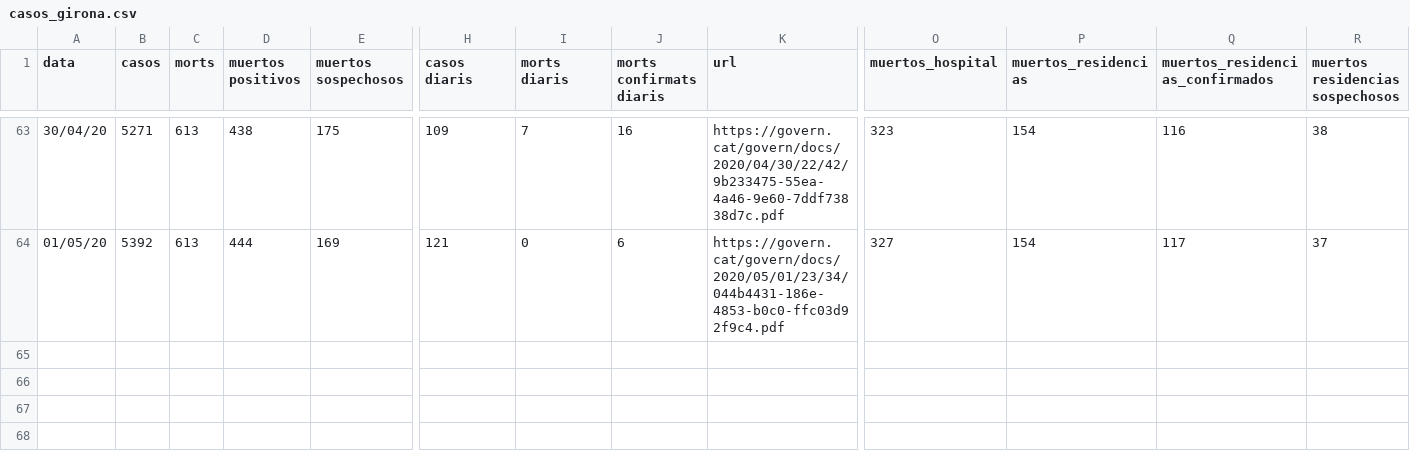
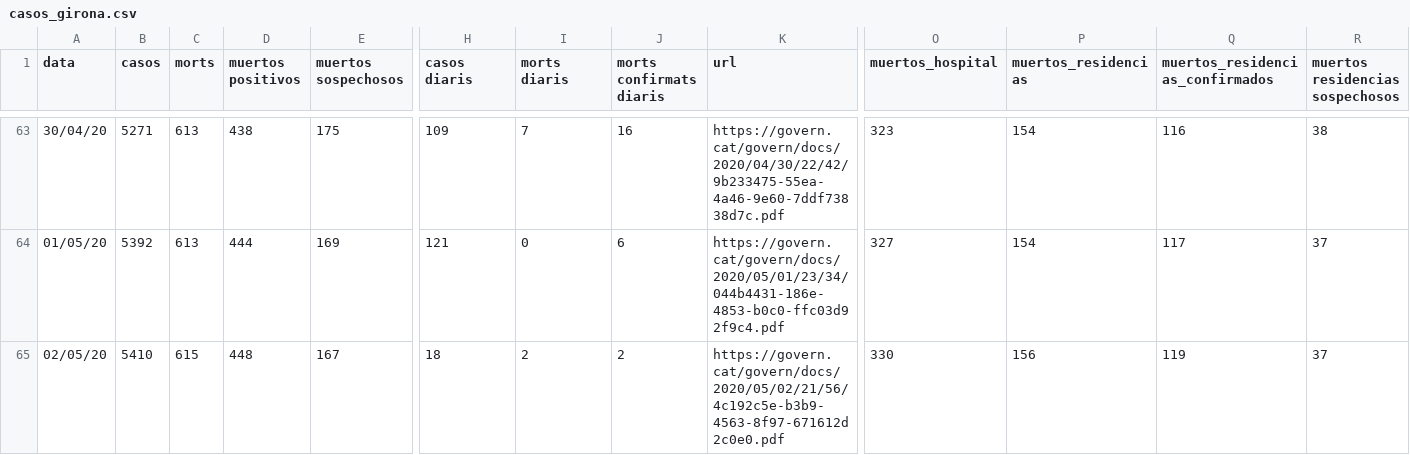
Before and after one commit to nachotronic/covid19, a CSV file: casos_girona.csv, drawn as a sheet; only a part is shown, gaps mark what is left out; rows hold the shown columns only; the diff names each change by its address in the sheet, - before the commit and + after, or states it on an @@ line.

Commit message:
Add files via upload

```diff
--- a/casos_girona.csv
+++ b/casos_girona.csv
+row 65: 02/05/20 | 5410 | 615 | 448 | 167 | 18 | 2 | 2 | https://govern.cat/govern/docs/2020/05/02/21/56/4c192c5e-b3b9-4563-8f97-671612d2c0e0.pdf | 330 | 156 | 119 | 37
```
